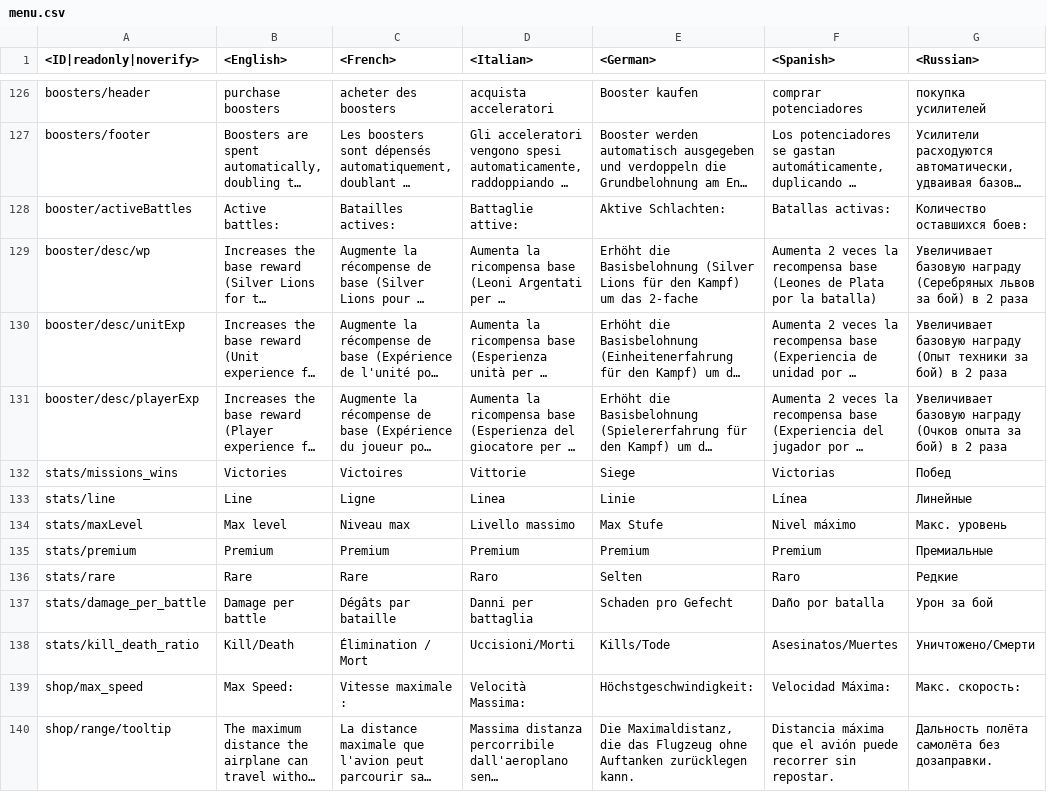
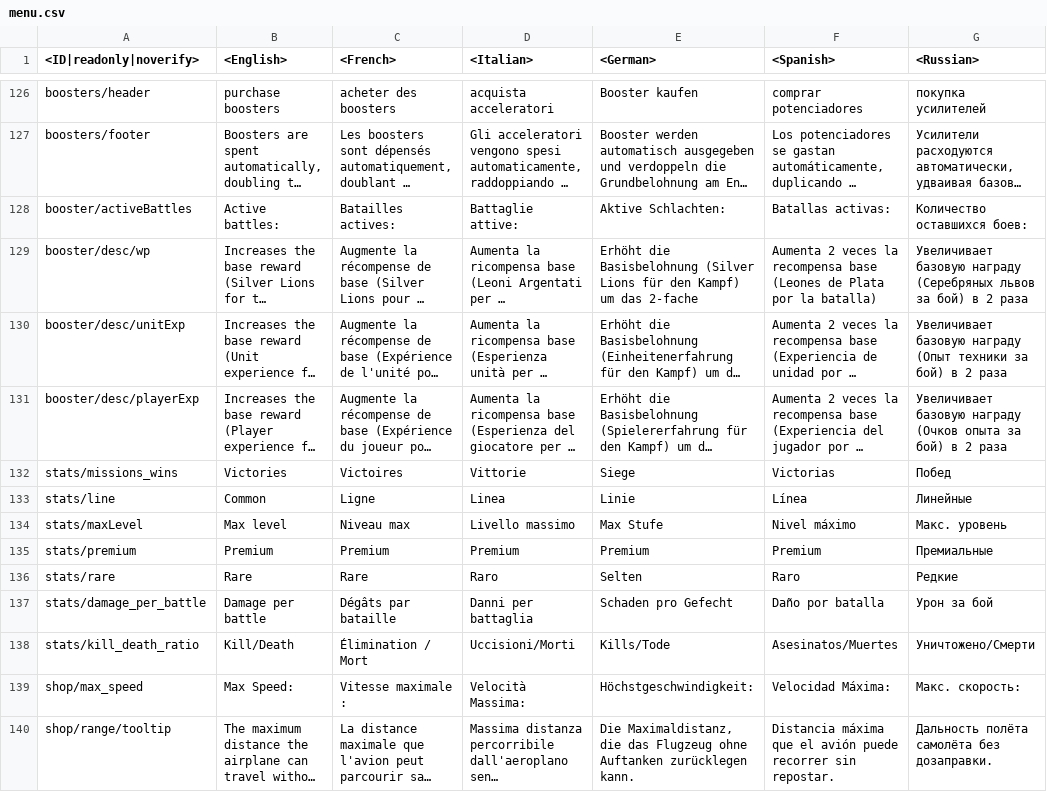
Before and after one commit to gszabi99/War-Thunder-Mobile-Datamine, a CSV file: lang.vromfs.bin_u/lang/menu.csv, drawn as a sheet; only a part is shown, gaps mark what is left out; long unchanged cells end in …; the diff names each change by its address in the sheet, - before the commit and + after, or states it on an @@ line.

```diff
--- a/lang.vromfs.bin_u/lang/menu.csv
+++ b/lang.vromfs.bin_u/lang/menu.csv
-B133 (<English>): Line
+B133 (<English>): Common
```
Also changed, not shown: 49 other files.
